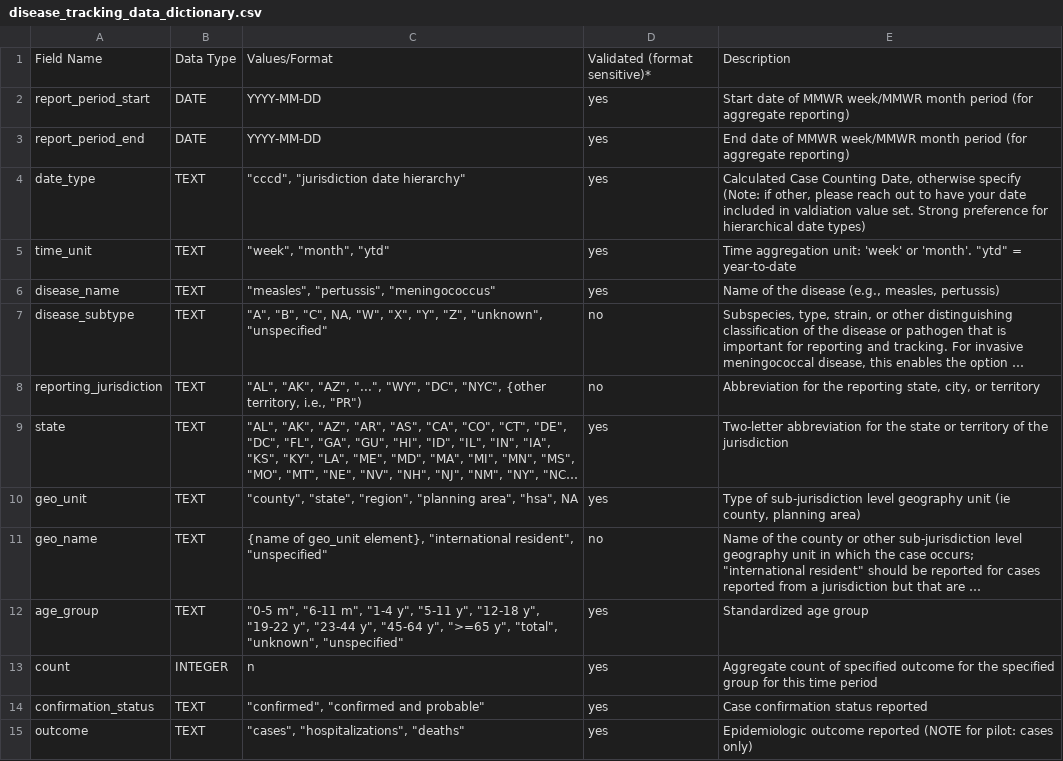
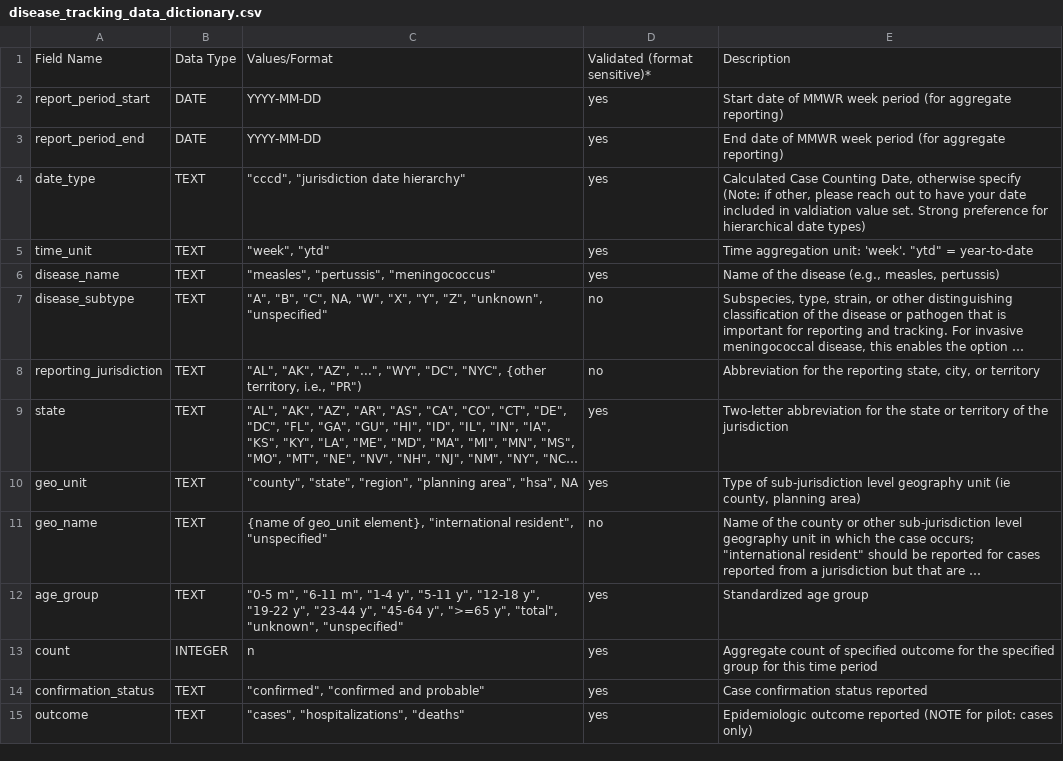
Before and after one commit to USDiseaseTracker/USDiseaseTracker-Docs, a CSV file: examples-and-templates/disease_tracking_data_dictionary.csv, drawn as a sheet; long unchanged cells end in ….

```diff
--- a/examples-and-templates/disease_tracking_data_dictionary.csv
+++ b/examples-and-templates/disease_tracking_data_dictionary.csv
@@ -1,6 +1,6 @@
 Field Name,Data Type,Values/Format,Validated (format sensitive)*,Description
-report_period_start,DATE,YYYY-MM-DD,yes,Start date of MMWR week/MMWR month period (for aggregate reporting)
-report_period_end,DATE,YYYY-MM-DD,yes,End date of MMWR week/MMWR month period (for aggregate reporting)
+report_period_start,DATE,YYYY-MM-DD,yes,Start date of MMWR week period (for aggregate reporting)
+report_period_end,DATE,YYYY-MM-DD,yes,End date of MMWR week period (for aggregate reporting)
 date_type,TEXT,"""cccd"", ""jurisdiction date hierarchy""",yes,"Calculated Case Counting Date, otherwise specify (Note: if other, please reach out to have your date included in valdiation value set. Strong preference for hierarchical date types)"
-time_unit,TEXT,"""week"", ""month"", ""ytd""",yes,"Time aggregation unit: 'week' or 'month'. ""ytd"" = year-to-date"
+time_unit,TEXT,"""week"", ""ytd""",yes,"Time aggregation unit: 'week'. ""ytd"" = year-to-date"
 disease_name,TEXT,"""measles"", ""pertussis"", ""meningococcus""",yes,"Name of the disease (e.g., measles, pertussis)"
```
Also changed, not shown: 9 other files.
